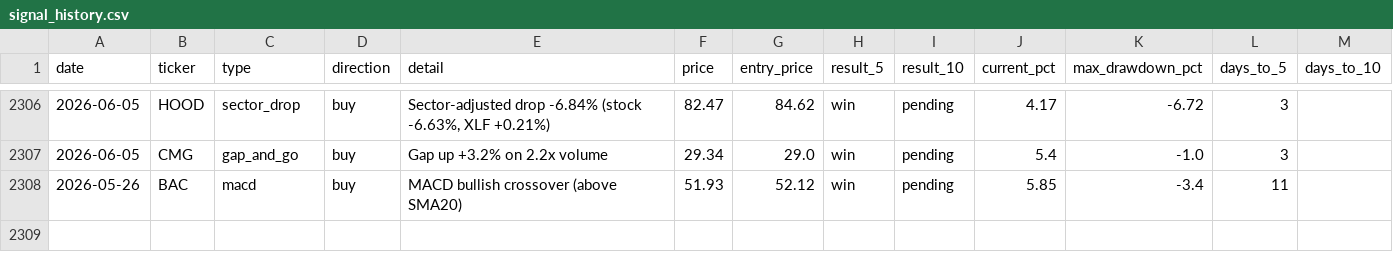
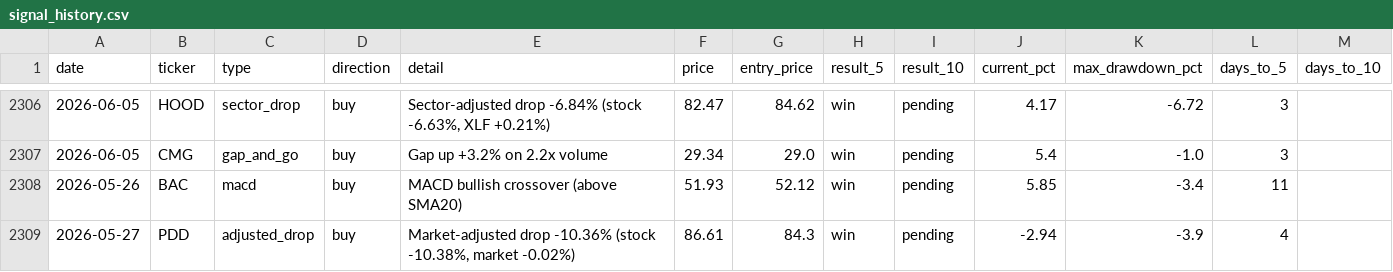
Before and after one commit to utoraman/rapidsift, a CSV file: data/signal_history.csv, drawn as a sheet; only a part is shown, gaps mark what is left out; the diff names each change by its address in the sheet, - before the commit and + after, or states it on an @@ line.

```diff
--- a/data/signal_history.csv
+++ b/data/signal_history.csv
+row 2309: 2026-05-27 | PDD | adjusted_drop | buy | Market-adjusted drop -10.36% (stock -10.38%, market -0.02%) | 86.61 | 84.3 | win | pending | -2.94 | -3.9 | 4
```
Also changed, not shown: 2 other files.
